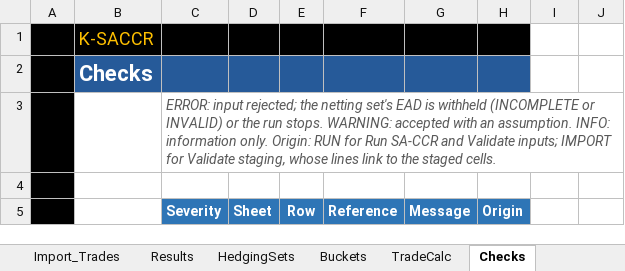
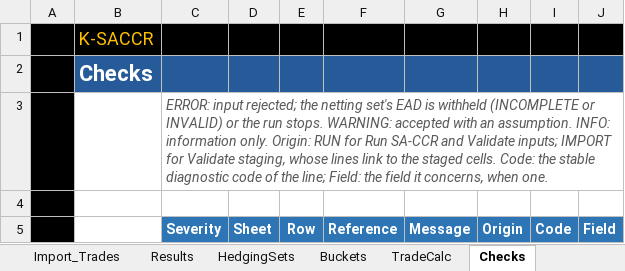
Before and after one commit to danielep71/K-SACCR, an Excel workbook: src/workbook/SACCR_Template.xlsx, sheet Checks, drawn as a sheet; values as stored, in another font and other column widths than the file's, no borders; charts and pictures not drawn; the diff names each change by its address in the sheet, - before the commit and + after, or states it on an @@ line.

Commit message:
Ship the Checks Code and Field headers in the template
The template's Checks sheet still had the six columns of v1.2.0; Code
and Field (#81) appeared only after the first run upgraded the sheet in
place, although DIAGNOSTICS.md tells users to rebuild from current
sources for the eight-column layout. The template now has Code and Field
in I5:J5, with the header style of Origin, the data format of the other
columns and the width the upgrade sets (28), and the description in C3
explains both. The in-place upgrade stays, for older workbooks.

The consistency review also found source comments behind the code, now
corrected; no statement changes:
- CORE_Engine's public surface names RegulatoryFactorRows,
  RegulatoryParameterCodes, RegulatoryParameterValue and DiagnosticCodes.
- M_Main's header names ShowNavigationBar and NavigationBarShown among
  the Ribbon's calls; ReportOutcome's example line has codes=.
- CORE_Config's purpose names the diagnostic codes, and its consumers
  include M_Ribbon and the CSV_ codes of CORE_CsvReader, whose own
  dependencies say so; CORE_Util's consumers include M_Ribbon.
- RibbonGetLabel says when it shows "unavailable" and when "Status
  unavailable".
- customUI14.xml's header names RibbonToggle and RibbonGetPressed, and
  the template carries it again (ribbon_template.py --write).
- src/README.md names ThisWorkbook's navigation-bar save handlers.

Validated: python tools/check.py, all gates PASS (workbook protection,
Ribbon template, navigation bar); check_vba_calls 0 findings. Excel has
not been run: the template change needs the owner's quick verification.

```diff
--- a/src/workbook/SACCR_Template.xlsx (sheet Checks)
+++ b/src/workbook/SACCR_Template.xlsx (sheet Checks)
-I1:J1 fill: none
+I1:J1 fill: #000000
-I2:J2 fill: none
+I2:J2 fill: #265A99
-C3: …staged cells.
+C3: …staged cells. Code: the stable diagnostic code of the line; Field: the field it concerns, when one.
-I5: (empty)
+I5: Code
-I5:J5 fill: none
+I5:J5 fill: #2E75B6
-J5: (empty)
+J5: Field
```
Also changed, not shown: 8 other files.
